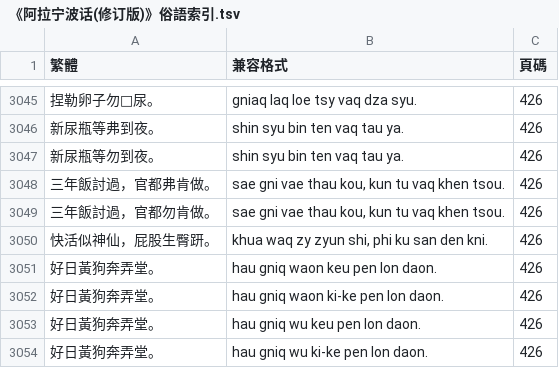
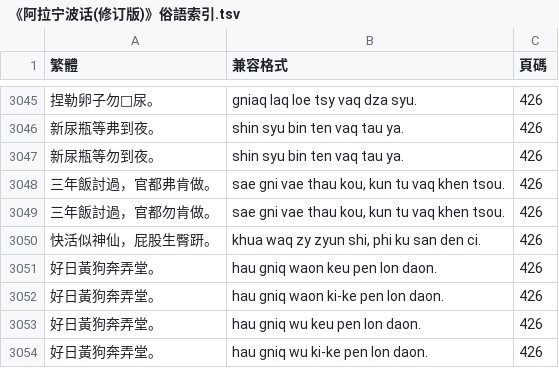
Before and after one commit to ionkaon/data, a TSV file: 《阿拉宁波话(修订版)》俗語索引.tsv, drawn as a sheet; only a part is shown, gaps mark what is left out.

Commit message:
fix(俗語): 註音

```diff
--- a/《阿拉宁波话(修订版)》俗語索引.tsv
+++ b/《阿拉宁波话(修订版)》俗語索引.tsv
@@ -3049,3 +3049,3 @@
 三年飯討過，官都勿肯做。	sae gni vae thau kou, kun tu vaq khen tsou.	426
-快活似神仙，屁股生臀趼。	khua waq zy zyun shi, phi ku san den kni.	426
+快活似神仙，屁股生臀趼。	khua waq zy zyun shi, phi ku san den ci.	426
 好日黃狗奔弄堂。	hau gniq waon keu pen lon daon.	426
```
